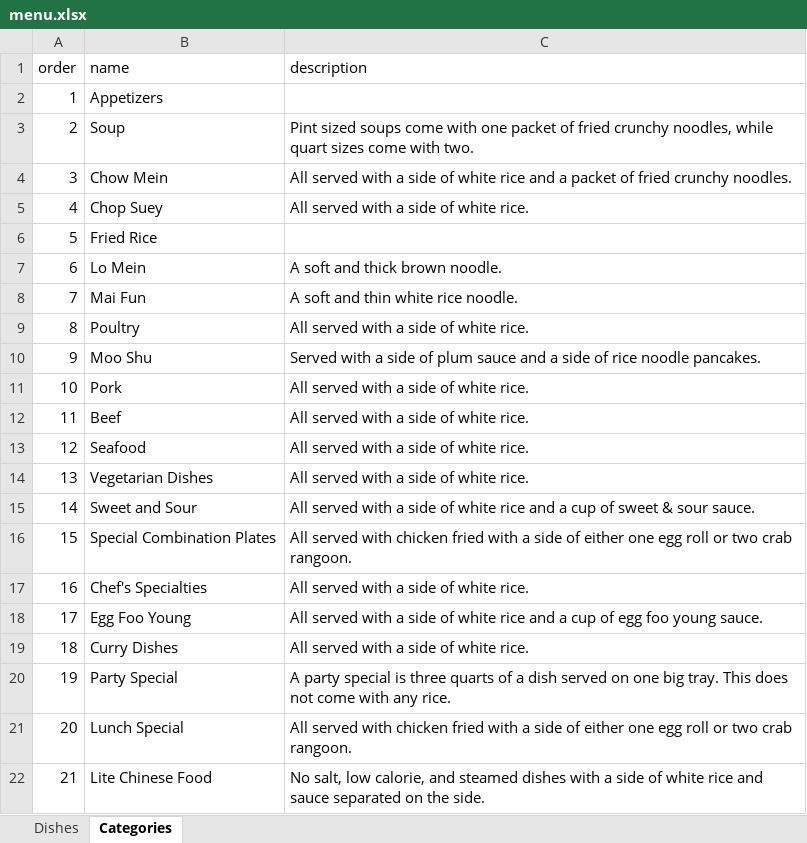
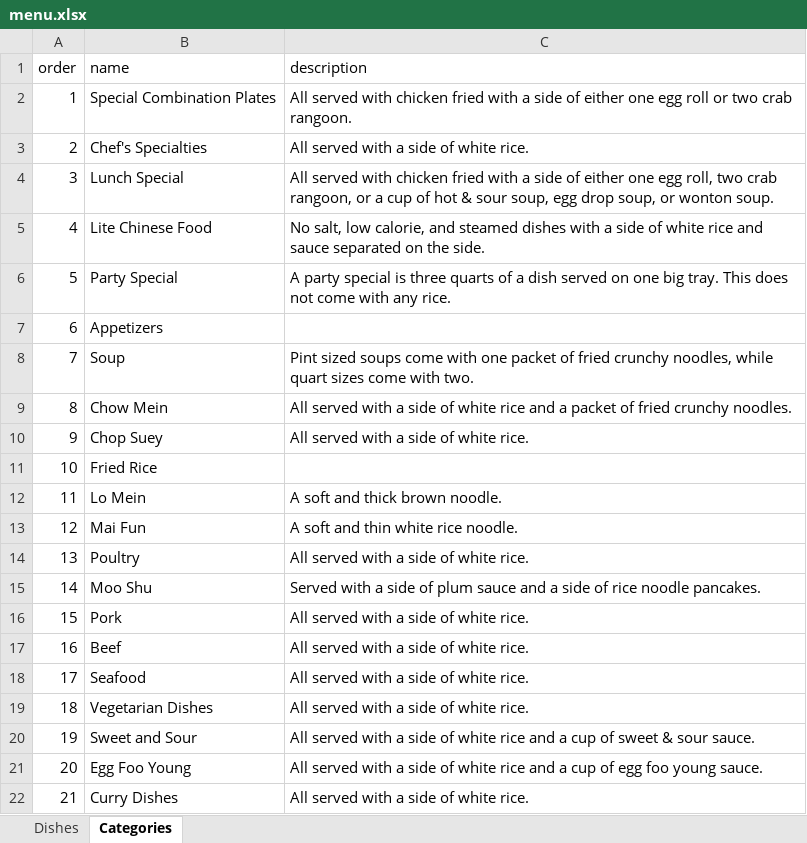
Before and after one commit to tomdng/china-king-oakville, an Excel workbook: src/content/menu.xlsx, sheet Categories, drawn as a sheet; values as stored, in another font and other column widths than the file's, no borders; charts and pictures not drawn; the diff names each change by its address in the sheet, - before the commit and + after, or states it on an @@ line.

Commit message:
Fixed menu layout and added hide/open states for menu sections

```diff
--- a/src/content/menu.xlsx (sheet Categories)
+++ b/src/content/menu.xlsx (sheet Categories)
-B2 (name): Appetizers
+B2 (name): Special Combination Plates
-C2 (description): (empty)
+C2 (description): All served with chicken fried with a side of either one egg roll or two crab rangoon.
-B3 (name): Soup
+B3 (name): Chef's Specialties
-C3 (description): Pint sized soups come with one packet of fried crunchy noodles, while quart sizes come with two.
+C3 (description): All served with a side of white rice.
-B4 (name): Chow Mein
+B4 (name): Lunch Special
-C4 (description): …served with a side of white rice and a packet of fried crunchy noodles.
+C4 (description): …served with chicken fried with a side of either one egg roll, two crab rangoon, or a cup of hot & sour soup, egg drop soup, or wonton soup.
-B5 (name): Chop Suey
+B5 (name): Lite Chinese Food
-C5 (description): All served with a side of white rice.
+C5 (description): No salt, low calorie, and steamed dishes with a side of white rice and sauce separated on the side.
-B6 (name): Fried Rice
+B6 (name): Party Special
-C6 (description): (empty)
+C6 (description): A party special is three quarts of a dish served on one big tray. This does not come with any rice.
-B7 (name): Lo Mein
+B7 (name): Appetizers
-C7 (description): A soft and thick brown noodle.
+C7 (description): (empty)
-B8 (name): Mai Fun
+B8 (name): Soup
-C8 (description): A soft and thin white rice noodle.
+C8 (description): Pint sized soups come with one packet of fried crunchy noodles, while quart sizes come with two.
-B9 (name): Poultry
+B9 (name): Chow Mein
-C9 (description): …of white rice.
+C9 (description): …of white rice and a packet of fried crunchy noodles.
-B10 (name): Moo Shu
+B10 (name): Chop Suey
-C10 (description): Served with a side of plum sauce and a side of rice noodle pancakes.
+C10 (description): All served with a side of white rice.
-B11 (name): Pork
+B11 (name): Fried Rice
-C11 (description): All served with a side of white rice.
+C11 (description): (empty)
-B12 (name): Beef
+B12 (name): Lo Mein
-C12 (description): All served with a side of white rice.
+C12 (description): A soft and thick brown noodle.
-B13 (name): Seafood
+B13 (name): Mai Fun
-C13 (description): All served with a side of white rice.
+C13 (description): A soft and thin white rice noodle.
-B14 (name): Vegetarian Dishes
+B14 (name): Poultry
-B15 (name): Sweet and Sour
+B15 (name): Moo Shu
-C15 (description): All served with a side of white rice and a cup of sweet & sour sauce.
+C15 (description): Served with a side of plum sauce and a side of rice noodle pancakes.
-B16 (name): Special Combination Plates
+B16 (name): Pork
-C16 (description): …served with chicken fried with a side of either one egg roll or two crab rangoon.
+C16 (description): …served with a side of white rice.
-B17 (name): Chef's Specialties
+B17 (name): Beef
-B18 (name): Egg Foo Young
+B18 (name): Seafood
-C18 (description): …of white rice and a cup of egg foo young sauce.
+C18 (description): …of white rice.
-B19 (name): Curry Dishes
+B19 (name): Vegetarian Dishes
-B20 (name): Party Special
+B20 (name): Sweet and Sour
-C20 (description): A party special is three quarts of a dish served on one big tray. This does not come with any rice.
+C20 (description): All served with a side of white rice and a cup of sweet & sour sauce.
-B21 (name): Lunch Special
+B21 (name): Egg Foo Young
-C21 (description): …served with chicken fried with a side of either one egg roll or two crab rangoon.
+C21 (description): …served with a side of white rice and a cup of egg foo young sauce.
-B22 (name): Lite Chinese Food
+B22 (name): Curry Dishes
-C22 (description): No salt, low calorie, and steamed dishes with a side of white rice and sauce separated on the side.
+C22 (description): All served with a side of white rice.
```
Also changed, not shown: 5 other files.
